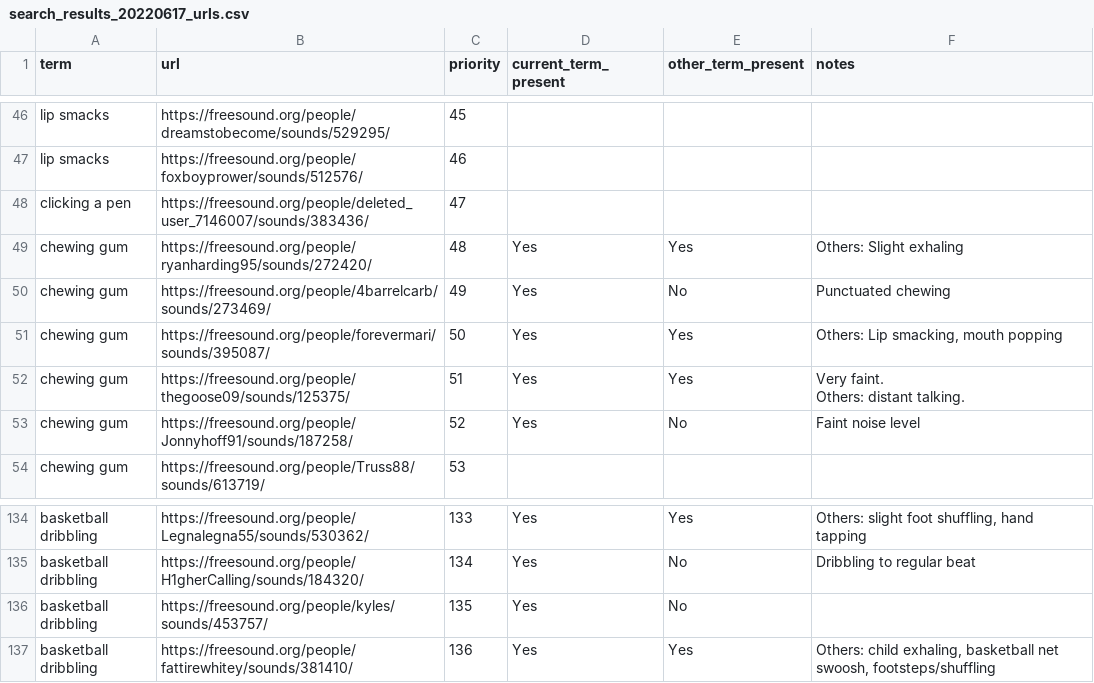
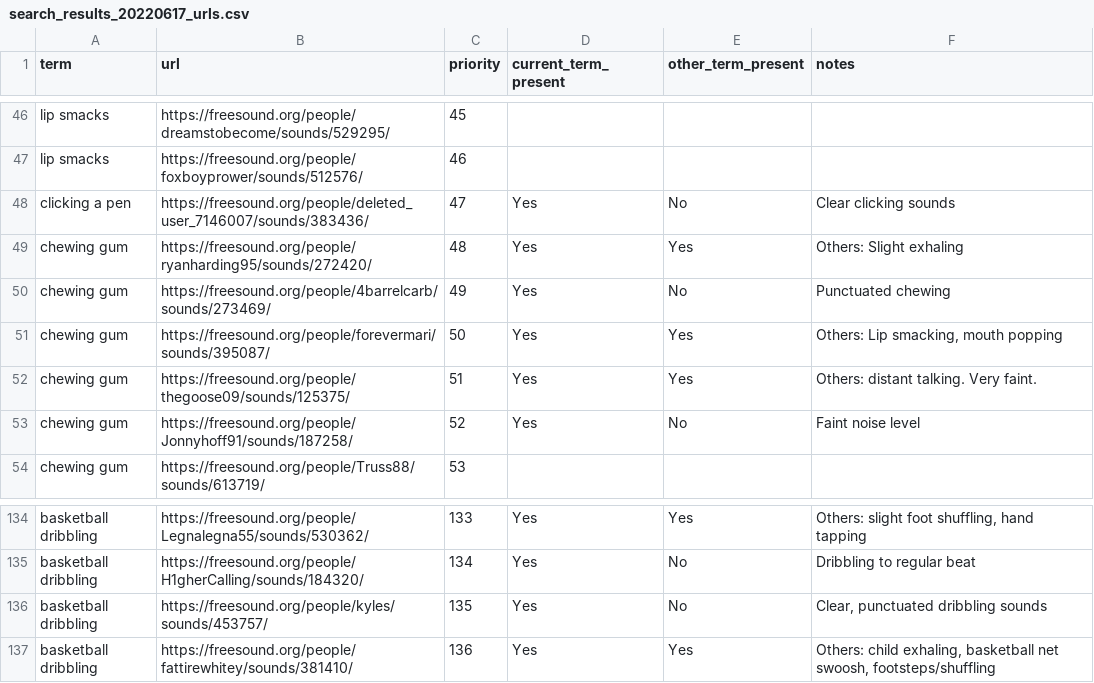
Before and after one commit to miso-sound/miso-sound-search, a CSV file: search_results_20220617_urls.csv, drawn as a sheet; only a part is shown, gaps mark what is left out; the diff covers the shown part only.

```diff
--- a/search_results_20220617_urls.csv
+++ b/search_results_20220617_urls.csv
@@ -47,3 +47,3 @@ lip smacks,https://freesound.org/people/dreamstobecome/sounds/529295/,45,,,
 lip smacks,https://freesound.org/people/foxboyprower/sounds/512576/,46,,,
-clicking a pen,https://freesound.org/people/deleted_user_7146007/sounds/383436/,47,,,
+clicking a pen,https://freesound.org/people/deleted_user_7146007/sounds/383436/,47,Yes,No,Clear clicking sounds
 chewing gum,https://freesound.org/people/ryanharding95/sounds/272420/,48,Yes,Yes,Others: Slight exhaling
@@ -51,4 +51,3 @@ chewing gum,https://freesound.org/people/4barrelcarb/sounds/273469/,49,Yes,No,Pu
 chewing gum,https://freesound.org/people/forevermari/sounds/395087/,50,Yes,Yes,"Others: Lip smacking, mouth popping"
-chewing gum,https://freesound.org/people/thegoose09/sounds/125375/,51,Yes,Yes,"Very faint.
-Others: distant talking. "
+chewing gum,https://freesound.org/people/thegoose09/sounds/125375/,51,Yes,Yes,Others: distant talking. Very faint.
 chewing gum,https://freesound.org/people/Jonnyhoff91/sounds/187258/,52,Yes,No,Faint noise level
@@ -136,3 +135,3 @@ basketball dribbling,https://freesound.org/people/Legnalegna55/sounds/530362/,13
 basketball dribbling,https://freesound.org/people/H1gherCalling/sounds/184320/,134,Yes,No,Dribbling to regular beat
-basketball dribbling,https://freesound.org/people/kyles/sounds/453757/,135,Yes,No,
+basketball dribbling,https://freesound.org/people/kyles/sounds/453757/,135,Yes,No,"Clear, punctuated dribbling sounds "
 basketball dribbling,https://freesound.org/people/fattirewhitey/sounds/381410/,136,Yes,Yes,"Others: child exhaling, basketball net swoosh, footsteps/shuffling"
```
Also changed, not shown: 33 edited cells elsewhere in this file.
